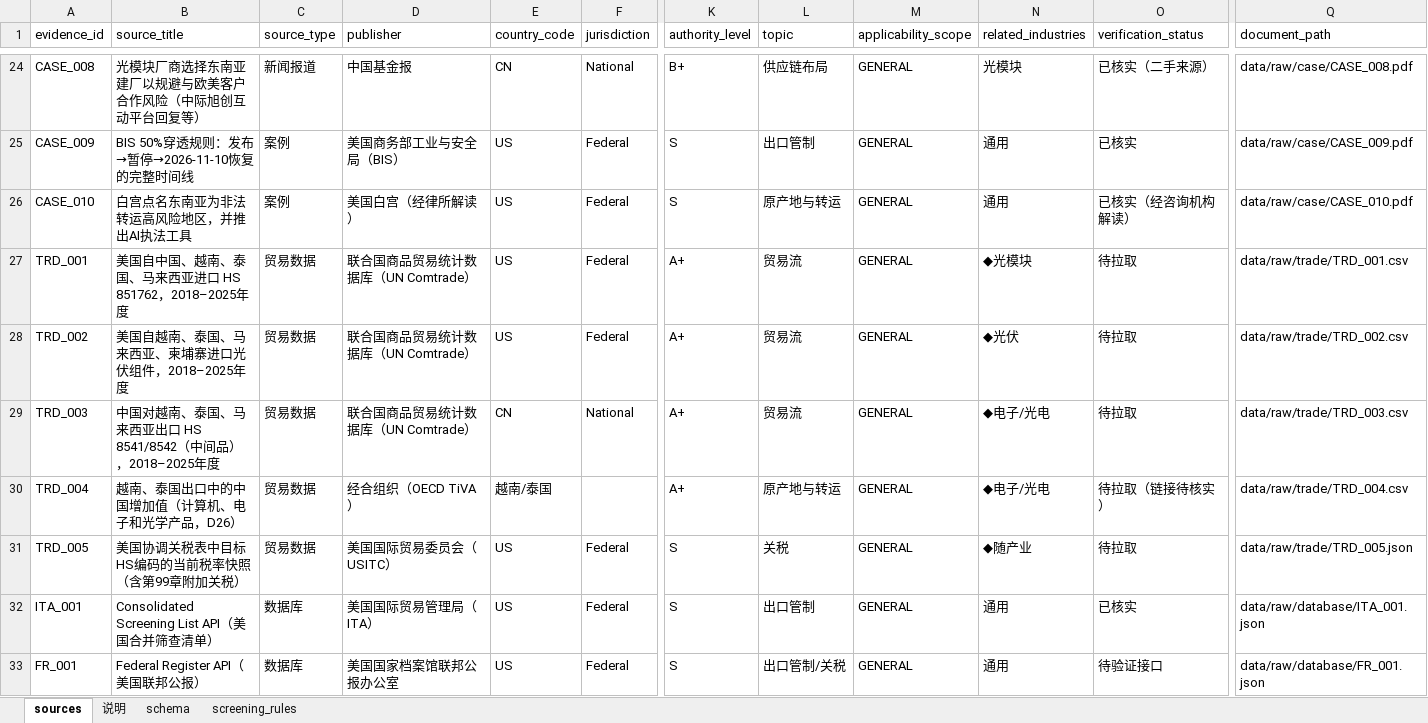
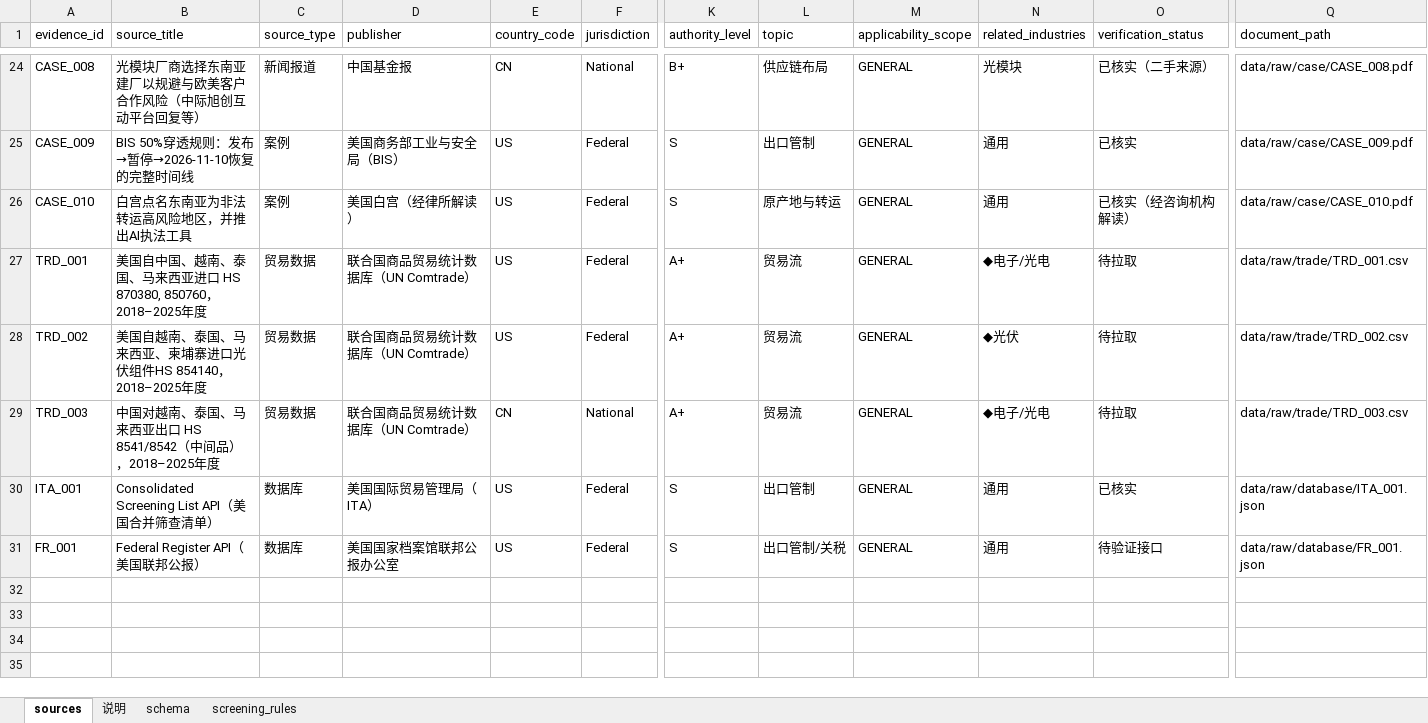
Before and after one commit to RiaYanvv/project, an Excel workbook: data/metadata/evidence_battery_EV_screened_v0.3.xlsx, sheet sources, drawn as a sheet; only a part is shown, gaps mark what is left out; values as stored, in another font and other column widths than the file's, no cell formats; rows hold the shown columns only; the diff covers the shown part only; the diff names each change by its address in the sheet, - before the commit and + after, or states it on an @@ line.

Commit message:
最新

```diff
--- a/data/metadata/evidence_battery_EV_screened_v0.3.xlsx (sheet sources)
+++ b/data/metadata/evidence_battery_EV_screened_v0.3.xlsx (sheet sources)
-B27 (source_title): 美国自中国、越南、泰国、马来西亚进口 HS 851762，2018–2025年度
+B27 (source_title): 美国自中国、越南、泰国、马来西亚进口 HS 870380, 850760，2018–2025年度
-N27 (related_industries): ◆光模块
+N27 (related_industries): ◆电子/光电
-B28 (source_title): 美国自越南、泰国、马来西亚、柬埔寨进口光伏组件，2018–2025年度
+B28 (source_title): 美国自越南、泰国、马来西亚、柬埔寨进口光伏组件HS 854140，2018–2025年度
-row 30: TRD_004 | 越南、泰国出口中的中国增加值（计算机、电子和光学产品，D26） | 贸易数据 | 经合组织（OECD TiVA） | 越南/泰国 |  | A+ | 原产地与转运 | GENERAL | ◆电子/光电 | 待拉取（链接待核实） | data/raw/trade/TRD_004.csv
-row 31: TRD_005 | 美国协调关税表中目标HS编码的当前税率快照（含第99章附加关税） | 贸易数据 | 美国国际贸易委员会（USITC） | US | Federal | S | 关税 | GENERAL | ◆随产业 | 待拉取 | data/raw/trade/TRD_005.json
```
Also changed, not shown: 3 removed rows and 1 edited cell elsewhere in this sheet, sheet 说明, cell formats, formulas that keep their value.
